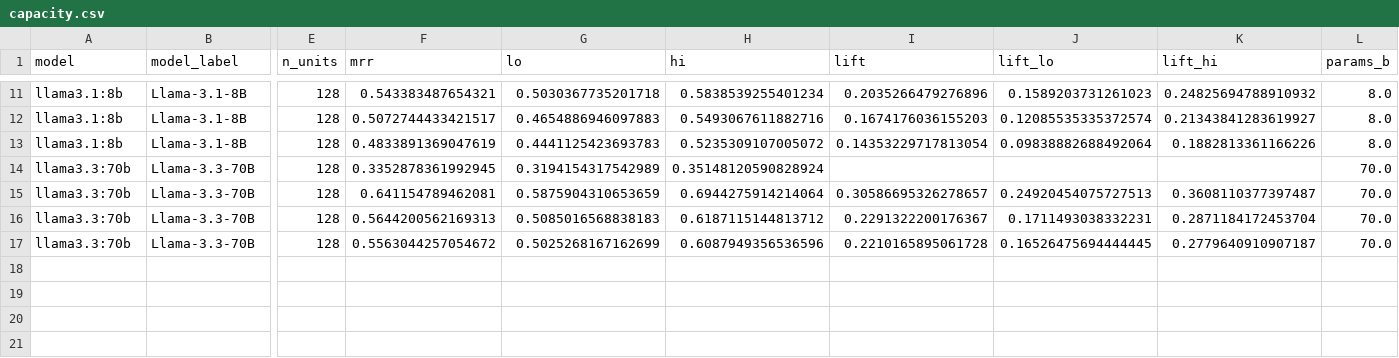
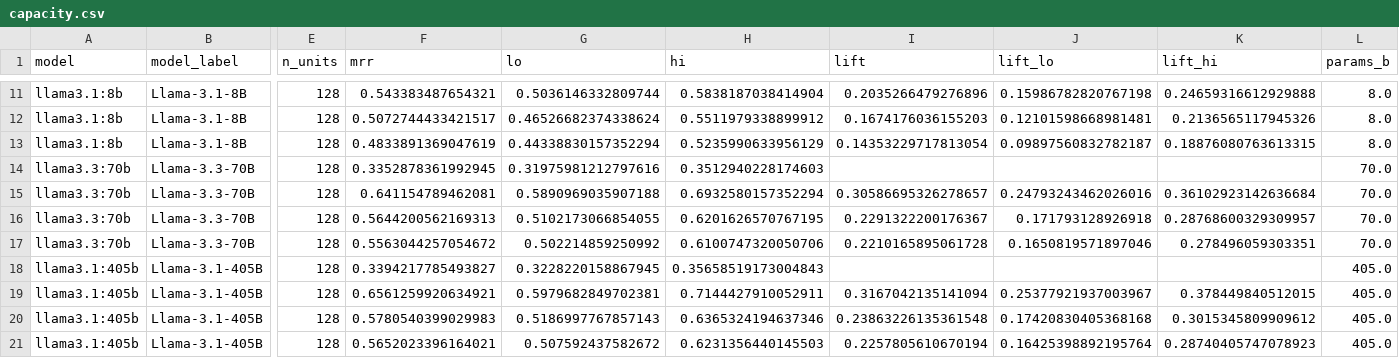
Before and after one commit to emmolins/biokgsuite, a CSV file: results/tables/G04_scaling/capacity.csv, drawn as a sheet; only a part is shown, gaps mark what is left out; rows hold the shown columns only; the diff covers the shown part only; the diff names each change by its address in the sheet, - before the commit and + after, or states it on an @@ line.

Commit message:
Llama-3.1-405B: three seeds added to the capacity ladder; scaling tables and Fig. 7 panels regenerated

```diff
--- a/results/tables/G04_scaling/capacity.csv
+++ b/results/tables/G04_scaling/capacity.csv
-G11 (lo): 0.5030367735201718
+G11 (lo): 0.5036146332809744
-H11 (hi): 0.5838539255401234
+H11 (hi): 0.5838187038414904
-J11 (lift_lo): 0.1589203731261023
+J11 (lift_lo): 0.15986782820767198
-K11 (lift_hi): 0.24825694788910932
+K11 (lift_hi): 0.24659316612929888
-G12 (lo): 0.4654886946097883
+G12 (lo): 0.46526682374338624
-H12 (hi): 0.5493067611882716
+H12 (hi): 0.5511979338899912
-J12 (lift_lo): 0.12085535335372574
+J12 (lift_lo): 0.12101598668981481
-K12 (lift_hi): 0.21343841283619927
+K12 (lift_hi): 0.2136565117945326
-G13 (lo): 0.4441125423693783
+G13 (lo): 0.44338830157352294
-H13 (hi): 0.5235309107005072
+H13 (hi): 0.5235990633956129
-J13 (lift_lo): 0.09838882688492064
+J13 (lift_lo): 0.09897560832782187
-K13 (lift_hi): 0.1882813361166226
+K13 (lift_hi): 0.18876080763613315
-G14 (lo): 0.3194154317542989
+G14 (lo): 0.31975981212797616
-H14 (hi): 0.35148120590828924
+H14 (hi): 0.3512940228174603
-G15 (lo): 0.5875904310653659
+G15 (lo): 0.5890969035907188
-H15 (hi): 0.6944275914214064
+H15 (hi): 0.6932580157352294
-J15 (lift_lo): 0.24920454075727513
+J15 (lift_lo): 0.24793243462026016
-K15 (lift_hi): 0.3608110377397487
+K15 (lift_hi): 0.36102923142636684
-G16 (lo): 0.5085016568838183
+G16 (lo): 0.5102173066854055
-H16 (hi): 0.6187115144813712
+H16 (hi): 0.6201626570767195
-J16 (lift_lo): 0.1711493038332231
+J16 (lift_lo): 0.171793128926918
-K16 (lift_hi): 0.2871184172453704
+K16 (lift_hi): 0.28768600329309957
-G17 (lo): 0.5025268167162699
+G17 (lo): 0.502214859250992
-H17 (hi): 0.6087949356536596
+H17 (hi): 0.6100747320050706
-J17 (lift_lo): 0.16526475694444445
+J17 (lift_lo): 0.1650819571897046
-K17 (lift_hi): 0.2779640910907187
+K17 (lift_hi): 0.278496059303351
+row 18: llama3.1:405b | Llama-3.1-405B | 128 | 0.3394217785493827 | 0.3228220158867945 | 0.35658519173004843 |  |  |  | 405.0
+row 19: llama3.1:405b | Llama-3.1-405B | 128 | 0.6561259920634921 | 0.5979682849702381 | 0.7144427910052911 | 0.3167042135141094 | 0.25377921937003967 | 0.378449840512015 | 405.0
+row 20: llama3.1:405b | Llama-3.1-405B | 128 | 0.5780540399029983 | 0.5186997767857143 | 0.6365324194637346 | 0.23863226135361548 | 0.17420830405368168 | 0.3015345809909612 | 405.0
+row 21: llama3.1:405b | Llama-3.1-405B | 128 | 0.5652023396164021 | 0.507592437582672 | 0.6231356440145503 | 0.2257805610670194 | 0.16425398892195764 | 0.28740405747078923 | 405.0
```
Also changed, not shown: 30 edited cells elsewhere in this file, results/tables/G04_scaling/scaling.csv, 12 other files.
